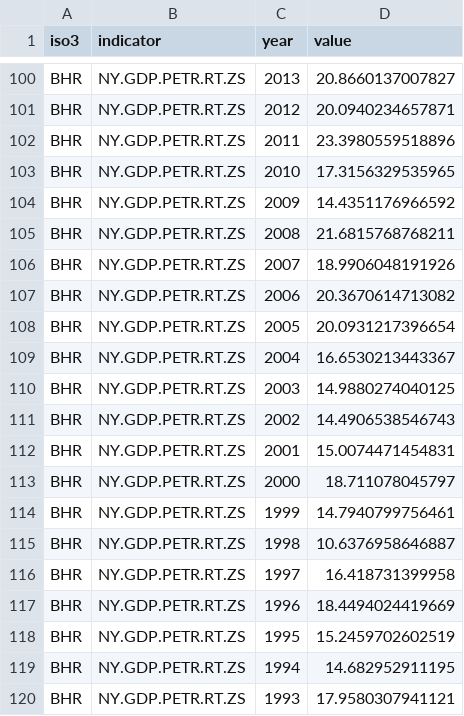
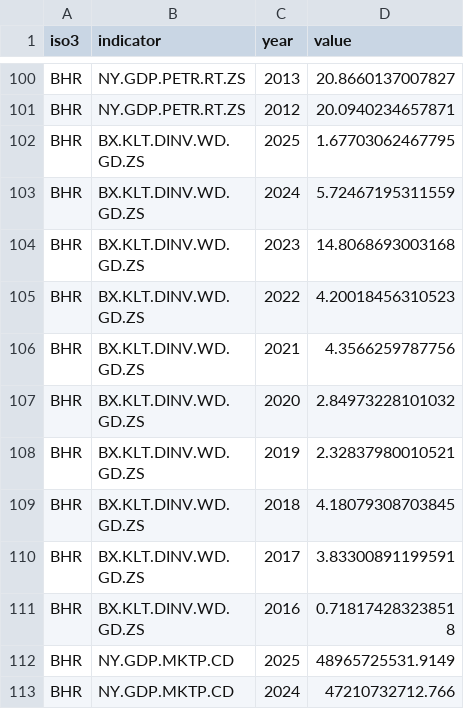
Before and after one commit to rafaywaqar2004-lang/oaqjp-final-project-emb-ai, a CSV file: data/worldbank/worldbank_timeseries.csv, drawn as a sheet; only a part is shown, gaps mark what is left out; the shorter side is filled out with more unchanged rows; the diff covers the shown part only.

```diff
--- a/data/worldbank/worldbank_timeseries.csv
+++ b/data/worldbank/worldbank_timeseries.csv
@@ -101,20 +101 @@ BHR,NY.GDP.PETR.RT.ZS,2013,20.8660137007827
 BHR,NY.GDP.PETR.RT.ZS,2012,20.0940234657871
-BHR,NY.GDP.PETR.RT.ZS,2011,23.3980559518896
-BHR,NY.GDP.PETR.RT.ZS,2010,17.3156329535965
-BHR,NY.GDP.PETR.RT.ZS,2009,14.4351176966592
-BHR,NY.GDP.PETR.RT.ZS,2008,21.6815768768211
-BHR,NY.GDP.PETR.RT.ZS,2007,18.9906048191926
-BHR,NY.GDP.PETR.RT.ZS,2006,20.3670614713082
-BHR,NY.GDP.PETR.RT.ZS,2005,20.0931217396654
-BHR,NY.GDP.PETR.RT.ZS,2004,16.6530213443367
-BHR,NY.GDP.PETR.RT.ZS,2003,14.9880274040125
-BHR,NY.GDP.PETR.RT.ZS,2002,14.4906538546743
-BHR,NY.GDP.PETR.RT.ZS,2001,15.0074471454831
-BHR,NY.GDP.PETR.RT.ZS,2000,18.711078045797
-BHR,NY.GDP.PETR.RT.ZS,1999,14.7940799756461
-BHR,NY.GDP.PETR.RT.ZS,1998,10.6376958646887
-BHR,NY.GDP.PETR.RT.ZS,1997,16.418731399958
-BHR,NY.GDP.PETR.RT.ZS,1996,18.4494024419669
-BHR,NY.GDP.PETR.RT.ZS,1995,15.2459702602519
-BHR,NY.GDP.PETR.RT.ZS,1994,14.682952911195
-BHR,NY.GDP.PETR.RT.ZS,1993,17.9580307941121
```
Also changed, not shown: 13 removed rows elsewhere in this file, data/computed/composite_scores_history.csv.
